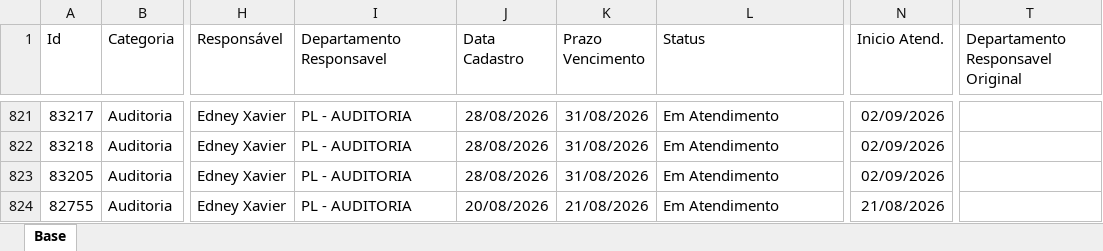
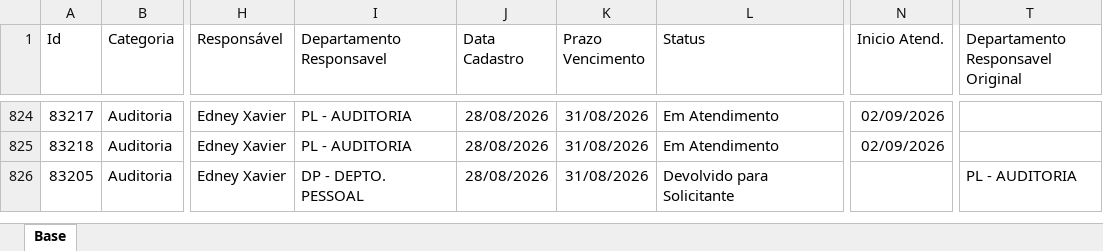
Before and after one commit to Controladoria-MG/Portal-dos-chamados, an Excel workbook: data/base.xlsx, sheet Base, drawn as a sheet; only a part is shown, gaps mark what is left out; values as stored, in another font and other column widths than the file's, no borders; table styles not drawn; addresses are those after the commit; the diff covers the shown part only; the diff names each change by its address in the sheet, - before the commit and + after, or states it on an @@ line.

```diff
--- a/data/base.xlsx (sheet Base)
+++ b/data/base.xlsx (sheet Base)
-I826 (Departamento Responsavel): PL - AUDITORIA
+I826 (Departamento Responsavel): DP - DEPTO. PESSOAL
-L826 (Status): Em Atendimento
+L826 (Status): Devolvido para Solicitante
-N826 (Inicio Atend.): 02/09/2026
+N826 (Inicio Atend.): (empty)
-T826: (empty)
+T826: PL - AUDITORIA
@@ row 824 moved to row 810: 82755 @@
```
Also changed, not shown: 3 added rows, 2 removed rows and 5 moved rows elsewhere in this sheet, 2 other files.
